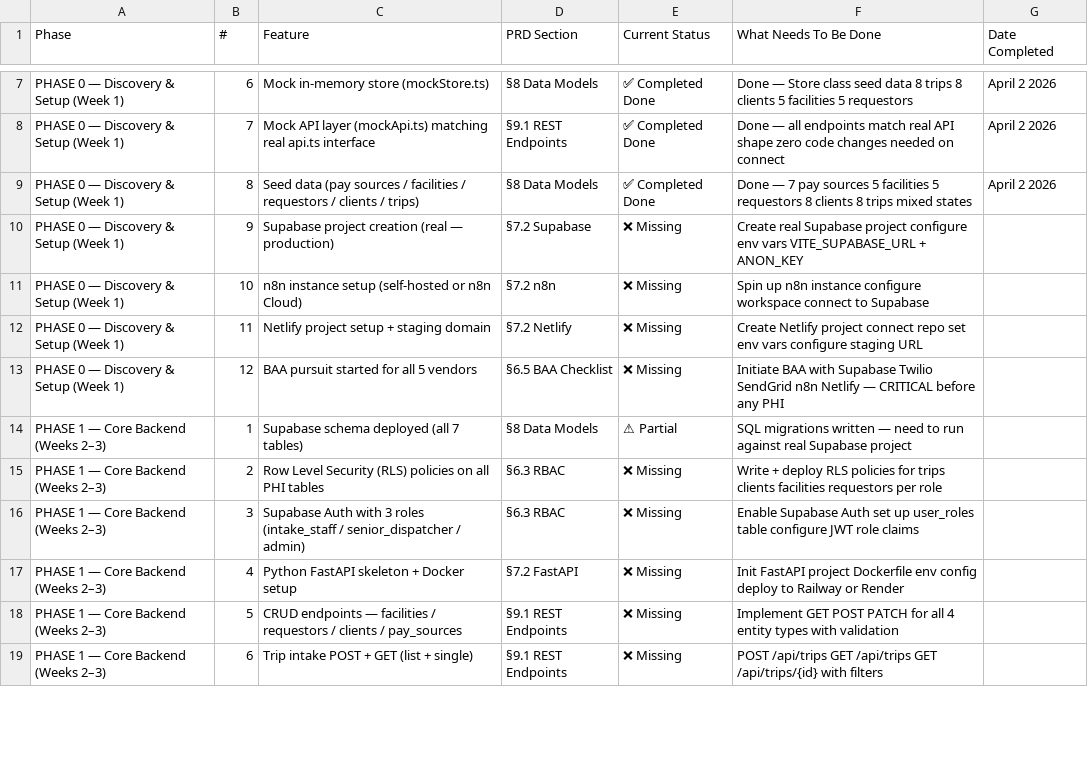
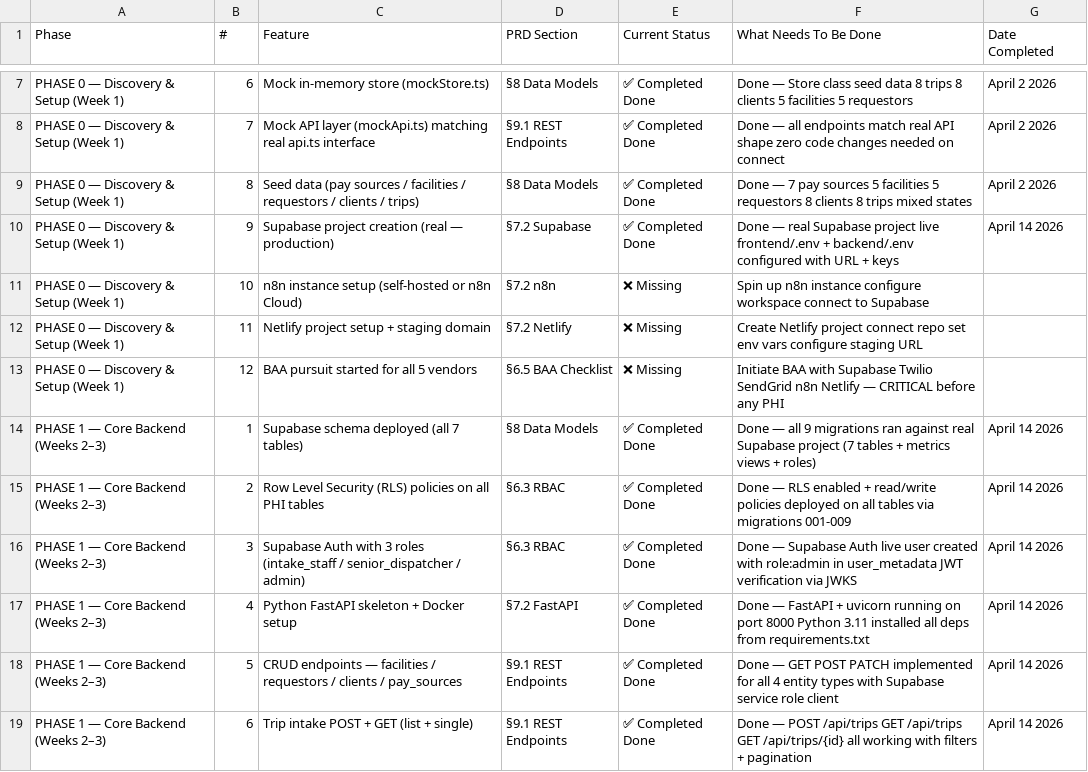
Before and after one commit to teDdyMucho/gotime, a CSV file: GoTime_PRD_Tracker.csv, drawn as a sheet; only a part is shown, gaps mark what is left out; the diff covers the shown part only; the diff names each change by its address in the sheet, - before the commit and + after, or states it on an @@ line.

```diff
--- a/GoTime_PRD_Tracker.csv
+++ b/GoTime_PRD_Tracker.csv
-E10 (Current Status): ❌ Missing
+E10 (Current Status): ✅ Completed Done
-F10 (What Needs To Be Done): Create real Supabase project configure env vars VITE_SUPABASE_URL + ANON_KEY
+F10 (What Needs To Be Done): Done — real Supabase project live frontend/.env + backend/.env configured with URL + keys
-G10 (Date Completed): (empty)
+G10 (Date Completed): April 14 2026
-E14 (Current Status): ⚠ Partial
+E14 (Current Status): ✅ Completed Done
-F14 (What Needs To Be Done): SQL migrations written — need to run against real Supabase project
+F14 (What Needs To Be Done): Done — all 9 migrations ran against real Supabase project (7 tables + metrics views + roles)
-G14:G19 (Date Completed): (empty)
+G14:G19 (Date Completed): April 14 2026
-E15:E19 (Current Status): ❌ Missing
+E15:E19 (Current Status): ✅ Completed Done
-F15 (What Needs To Be Done): Write + deploy RLS policies for trips clients facilities requestors per role
+F15 (What Needs To Be Done): Done — RLS enabled + read/write policies deployed on all tables via migrations 001-009
-F16 (What Needs To Be Done): Enable Supabase Auth set up user_roles table configure JWT role claims
+F16 (What Needs To Be Done): Done — Supabase Auth live user created with role:admin in user_metadata JWT verification via JWKS
-F17 (What Needs To Be Done): Init FastAPI project Dockerfile env config deploy to Railway or Render
+F17 (What Needs To Be Done): Done — FastAPI + uvicorn running on port 8000 Python 3.11 installed all deps from requirements.txt
-F18 (What Needs To Be Done): Implement GET POST PATCH for all 4 entity types with validation
+F18 (What Needs To Be Done): Done — GET POST PATCH implemented for all 4 entity types with Supabase service role client
-F19 (What Needs To Be Done): POST /api/trips GET /api/trips GET /api/trips/{id} with filters
+F19 (What Needs To Be Done): Done — POST /api/trips GET /api/trips GET /api/trips/{id} all working with filters + pagination
```
Also changed, not shown: 23 edited cells elsewhere in this file, 29 other files.
